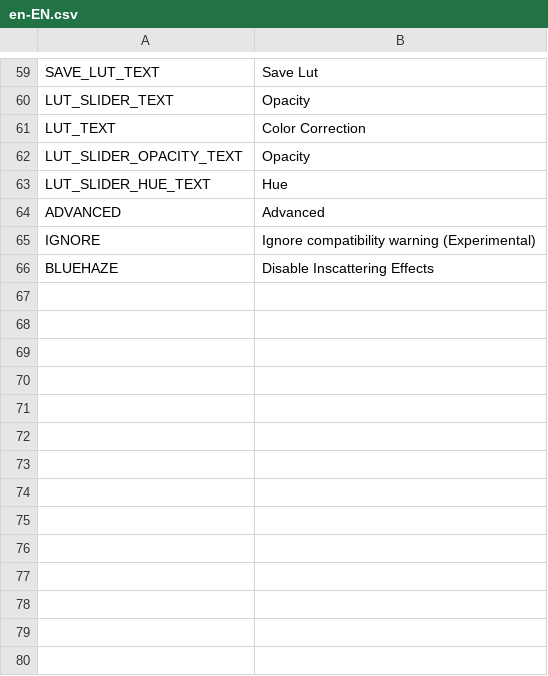
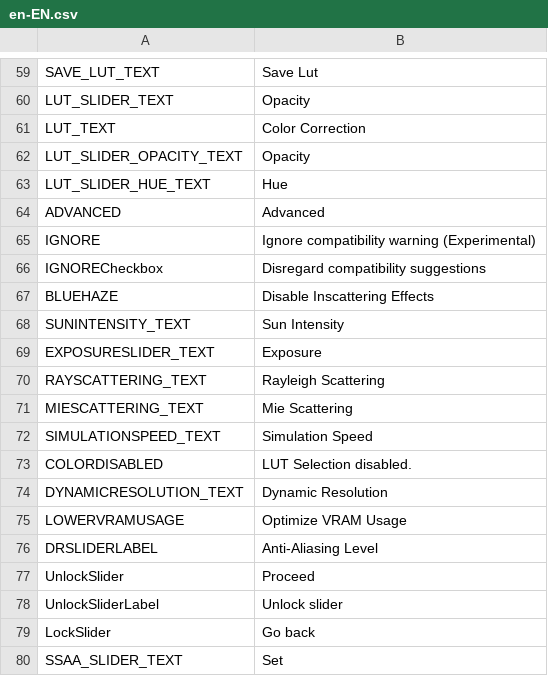
Before and after one commit to NyokoDev/Lumina, a CSV file: Ultimate Eyecandy/Translations/en-EN.csv, drawn as a sheet; only a part is shown, gaps mark what is left out; the diff names each change by its address in the sheet, - before the commit and + after, or states it on an @@ line.

Commit message:
1.5 incorporates Dynamic Resolution into the Lumina mod. Initial test release.

```diff
--- a/Ultimate Eyecandy/Translations/en-EN.csv
+++ b/Ultimate Eyecandy/Translations/en-EN.csv
+row 66: IGNORECheckbox | Disregard compatibility suggestions
+row 68: SUNINTENSITY_TEXT | Sun Intensity
+row 69: EXPOSURESLIDER_TEXT | Exposure
+row 70: RAYSCATTERING_TEXT | Rayleigh Scattering
+row 71: MIESCATTERING_TEXT | Mie Scattering
+row 72: SIMULATIONSPEED_TEXT | Simulation Speed
+row 73: COLORDISABLED | LUT Selection disabled.
+row 74: DYNAMICRESOLUTION_TEXT | Dynamic Resolution
+row 75: LOWERVRAMUSAGE | Optimize VRAM Usage
+row 76: DRSLIDERLABEL | Anti-Aliasing Level
+row 77: UnlockSlider | Proceed
+row 78: UnlockSliderLabel | Unlock slider
+row 79: LockSlider | Go back
+row 80: SSAA_SLIDER_TEXT | Set
```
Also changed, not shown: 23 other files.
